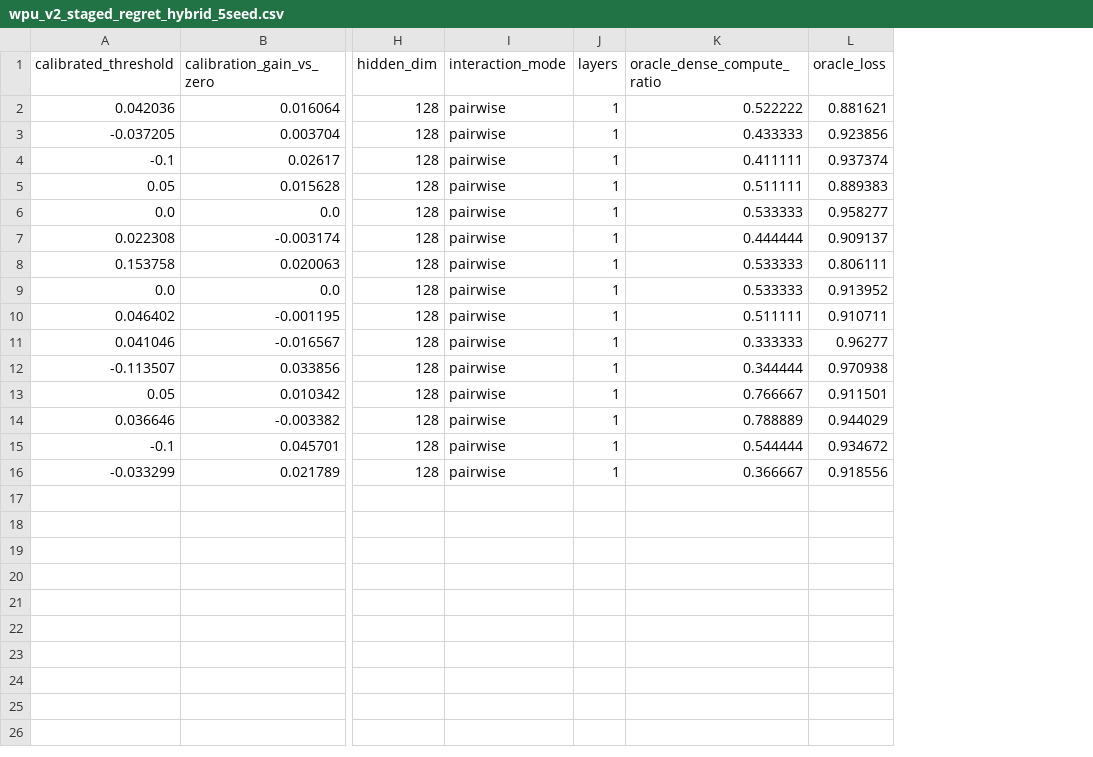
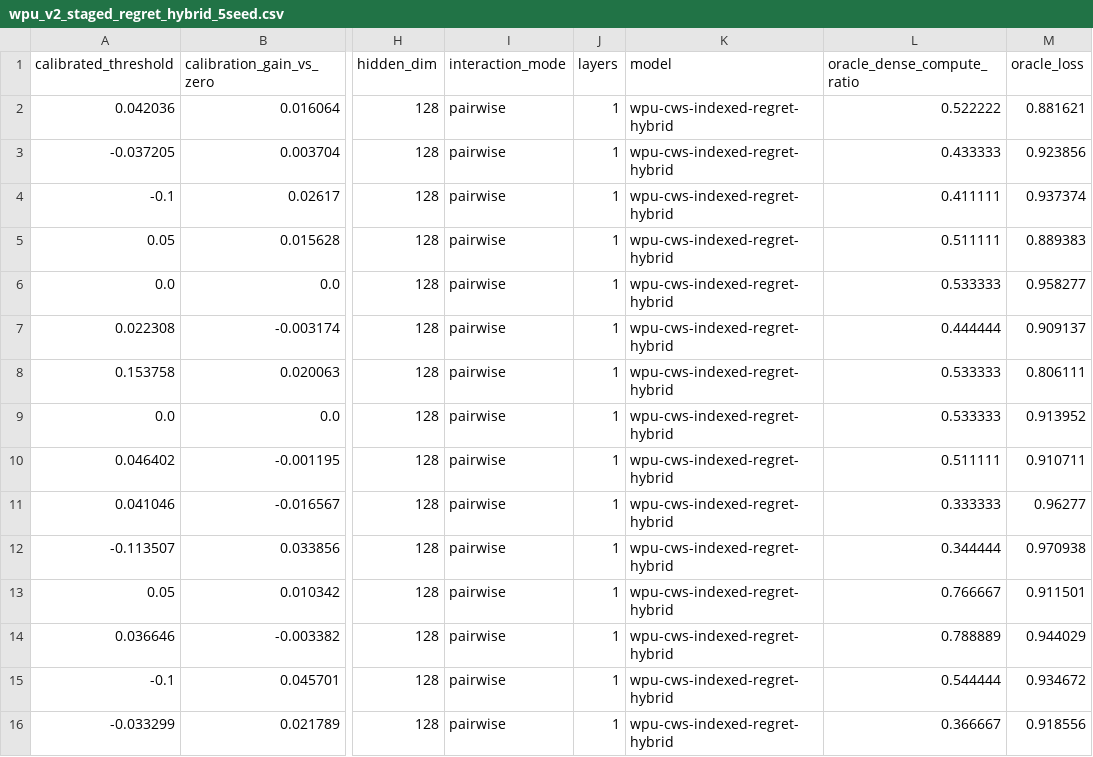
Before and after one commit to eljja/WPU, a CSV file: docs/experiments/wpu_v2_staged_regret_hybrid_5seed.csv, drawn as a sheet; only a part is shown, gaps mark what is left out; the diff names each change by its address in the sheet, - before the commit and + after, or states it on an @@ line.

Commit message:
Rerun staged regret router after state contract fix

```diff
--- a/docs/experiments/wpu_v2_staged_regret_hybrid_5seed.csv
+++ b/docs/experiments/wpu_v2_staged_regret_hybrid_5seed.csv
+column K (model), rows 2-16: all wpu-cws-indexed-regret-hybrid
```
Also changed, not shown: 8 other files.
